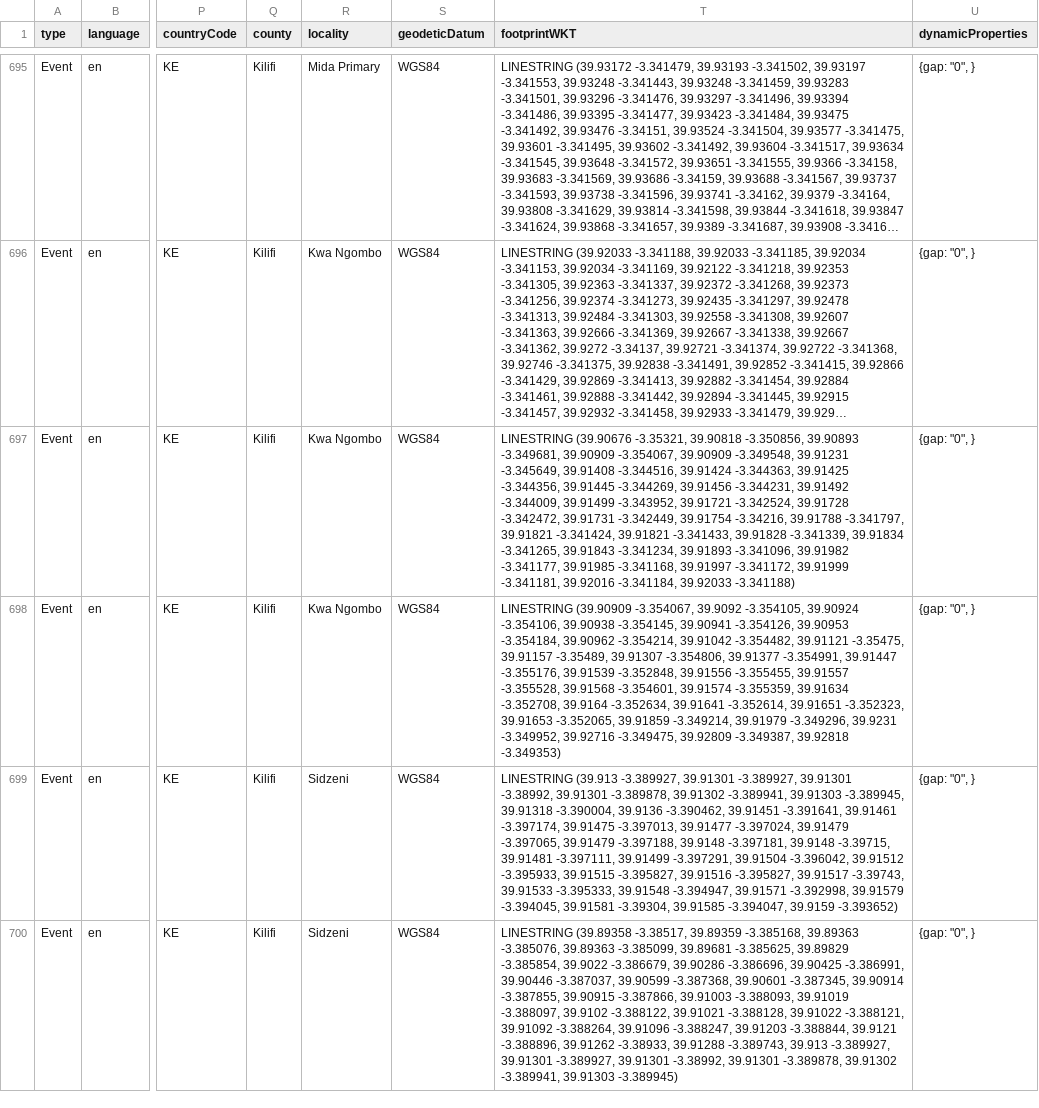
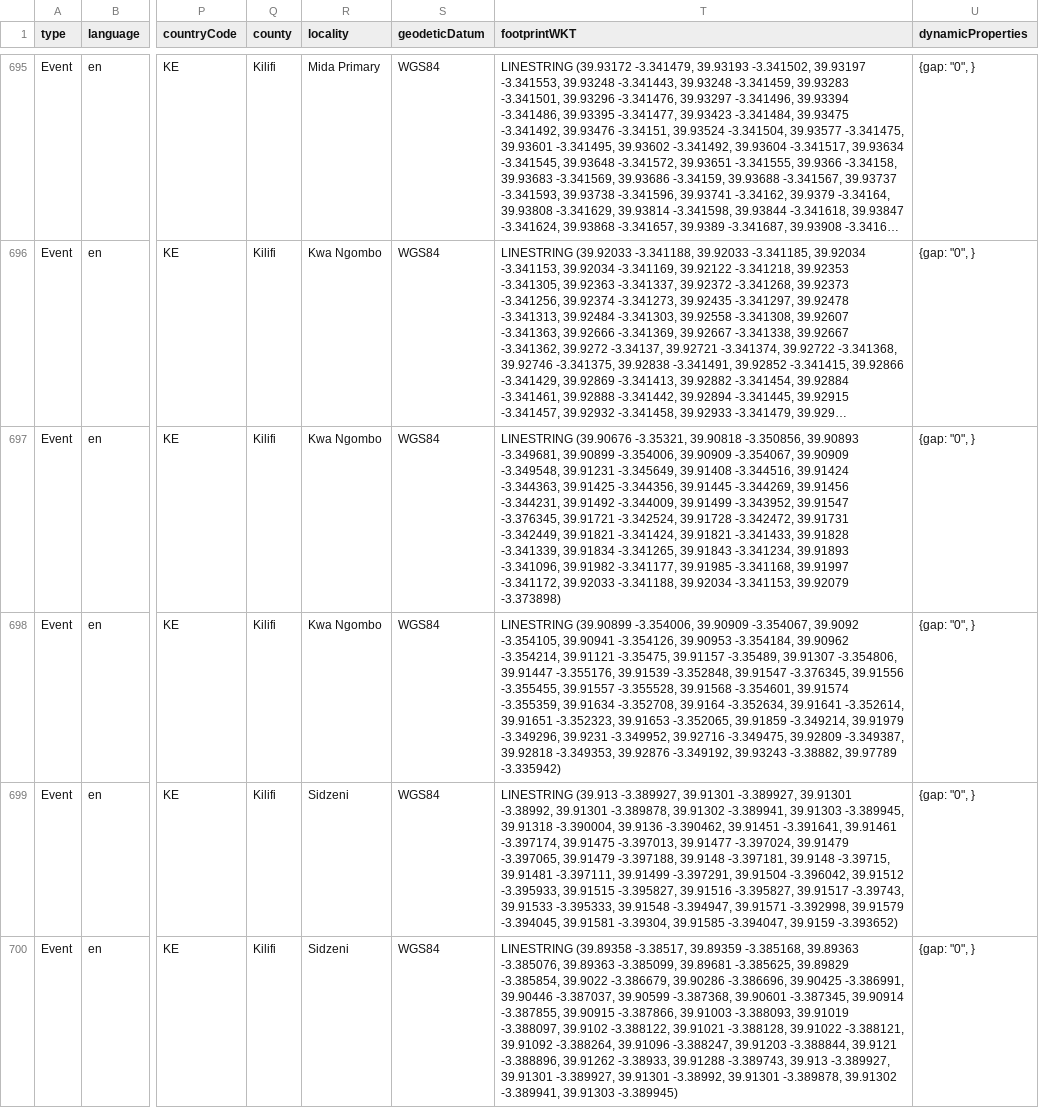
Before and after one commit to A-Rocha-Kenya/Bird-Survey-Around-Mida-Creek, a CSV file: data/events.csv, drawn as a sheet; only a part is shown, gaps mark what is left out; long unchanged cells end in …; the diff covers the shown part only; the diff names each change by its address in the sheet, - before the commit and + after, or states it on an @@ line.

Commit message:
update events and occurences

```diff
--- a/data/events.csv
+++ b/data/events.csv
-T697 (footprintWKT): …39.90893 -3.349681, 39.90909 -3.354067, 39.90909 -3.349548, 39.91231 -3.345649, 39.91408 -3.344516, 39.91424 -3.344363, 39.91425 -3.344356, 39.91445 -3.344269, 39.91456 -3.344231, 39.91492 -3.344009, 39.91499 -3.343952, 39.91721 -3.342524, 39.91728 -3.342472, 39.91731 -3.342449, 39.91754 -3.34216, 39.91788 -3.341797, 39.91821 -3.341424, 39.91821 -3.341433, 39.91828 -3.341339, 39.91834 -3.341265, 39.91843 -3.341234, 39.91893 -3.341096, 39.91982 -3.341177, 39.91985 -3.341168, 39.91997 -3.341172, 39.91999 -3.341181, 39.92016 -3.341184, 39.92033 -3.341188)
+T697 (footprintWKT): …39.90893 -3.349681, 39.90899 -3.354006, 39.90909 -3.354067, 39.90909 -3.349548, 39.91231 -3.345649, 39.91408 -3.344516, 39.91424 -3.344363, 39.91425 -3.344356, 39.91445 -3.344269, 39.91456 -3.344231, 39.91492 -3.344009, 39.91499 -3.343952, 39.91547 -3.376345, 39.91721 -3.342524, 39.91728 -3.342472, 39.91731 -3.342449, 39.91821 -3.341424, 39.91821 -3.341433, 39.91828 -3.341339, 39.91834 -3.341265, 39.91843 -3.341234, 39.91893 -3.341096, 39.91982 -3.341177, 39.91985 -3.341168, 39.91997 -3.341172, 39.92033 -3.341188, 39.92034 -3.341153, 39.92079 -3.373898)
-T698 (footprintWKT): LINESTRING (39.90909 -3.354067, 39.9092 -3.354105, 39.90924 -3.354106, 39.90938 -3.354145, 39.90941 -3.354126, 39.90953 -3.354184, 39.90962 -3.354214, 39.91042 -3.354482, 39.91121 -3.35475, 39.91157 -3.35489, 39.91307 -3.354806, 39.91377 -3.354991, 39.91447 -3.355176, 39.91539 -3.352848, 39.91556 -3.355455, 39.91557 -3.355528, 39.91568 -3.354601, 39.91574 -3.355359, 39.91634 -3.352708, 39.9164 -3.352634, 39.91641 -3.352614, 39.91651 -3.352323, 39.91653 -3.352065, 39.91859 -3.349214, 39.91979 -3.349296, 39.9231 -3.349952, 39.92716 -3.349475, 39.92809 -3.349387, 39.92818 -3.349353)
+T698 (footprintWKT): LINESTRING (39.90899 -3.354006, 39.90909 -3.354067, 39.9092 -3.354105, 39.90941 -3.354126, 39.90953 -3.354184, 39.90962 -3.354214, 39.91121 -3.35475, 39.91157 -3.35489, 39.91307 -3.354806, 39.91447 -3.355176, 39.91539 -3.352848, 39.91547 -3.376345, 39.91556 -3.355455, 39.91557 -3.355528, 39.91568 -3.354601, 39.91574 -3.355359, 39.91634 -3.352708, 39.9164 -3.352634, 39.91641 -3.352614, 39.91651 -3.352323, 39.91653 -3.352065, 39.91859 -3.349214, 39.91979 -3.349296, 39.9231 -3.349952, 39.92716 -3.349475, 39.92809 -3.349387, 39.92818 -3.349353, 39.92876 -3.349192, 39.93243 -3.38882, 39.97789 -3.335942)
```
Also changed, not shown: 63 edited cells elsewhere in this file.
